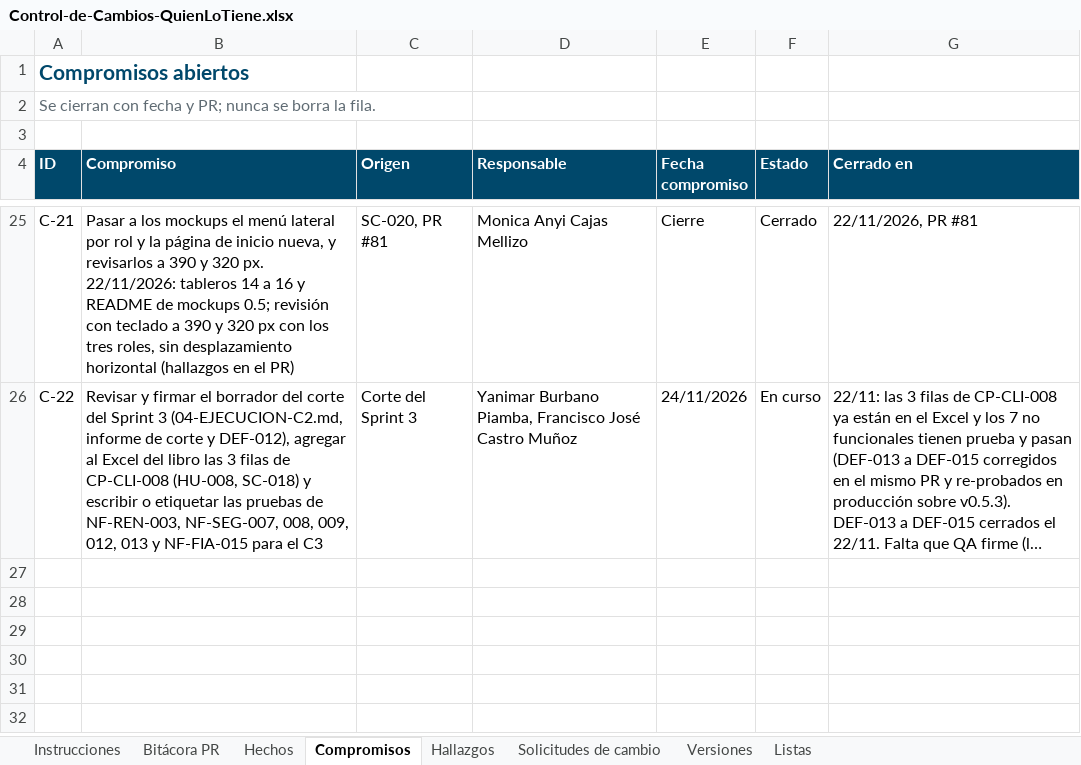
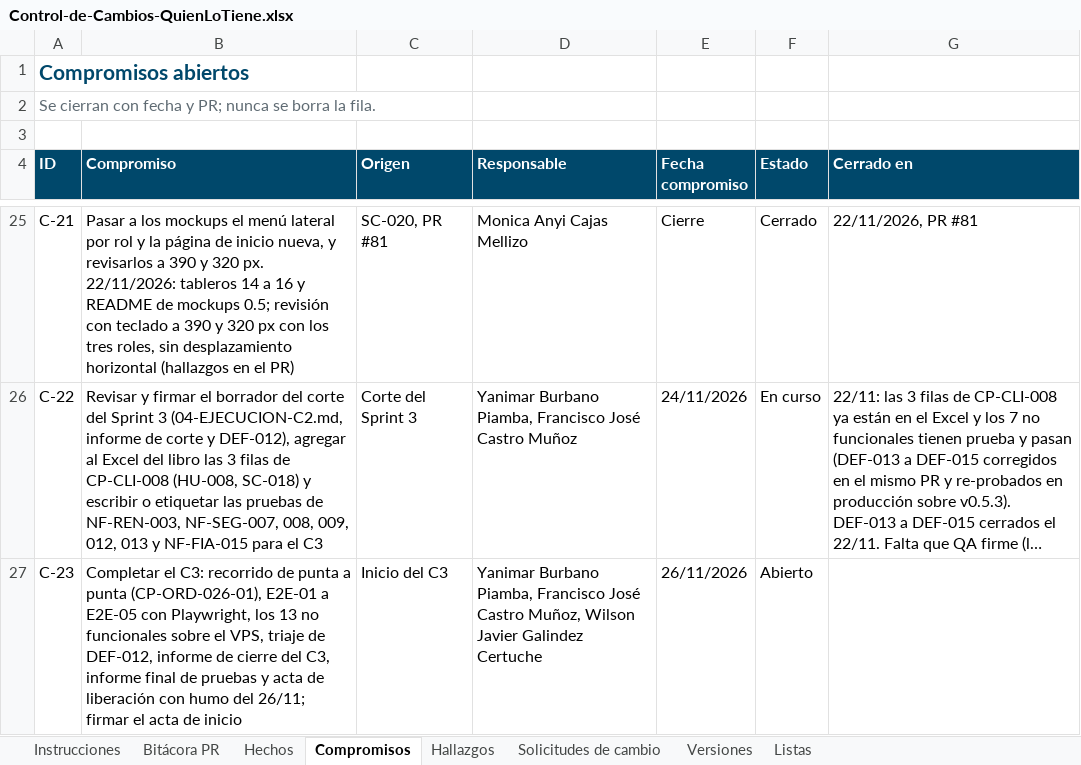
Before and after one commit to Daniel0442123/QuienLoTiene, an Excel workbook: docs/gestion/entregables/Control-de-Cambios-QuienLoTiene.xlsx, sheet Compromisos, drawn as a sheet; only a part is shown, gaps mark what is left out; long unchanged cells end in …; values as stored, in another font and other column widths than the file's, no borders; the diff names each change by its address in the sheet, - before the commit and + after, or states it on an @@ line.

```diff
--- a/docs/gestion/entregables/Control-de-Cambios-QuienLoTiene.xlsx (sheet Compromisos)
+++ b/docs/gestion/entregables/Control-de-Cambios-QuienLoTiene.xlsx (sheet Compromisos)
+row 27: C-23 | Completar el C3: recorrido de punta a punta (CP-ORD-026-01), E2E-01 a E2E-05 con Playwright, los 13 no funcionales sobre el VPS, triaje de DEF-012, informe de cierre del C3, informe final de pruebas y acta de liberación con humo del 26/11; firmar el acta de inicio | Inicio del C3 | Yanimar Burbano Piamba, Francisco José Castro Muñoz, Wilson Javier Galindez Certuche | 26/11/2026 | Abierto
```
Also changed, not shown: sheet Hechos, sheet Instrucciones, docs/pruebas/entregables/Libro-Control-QA-QuienLoTiene-v1.0.xlsx, 9 other files.
